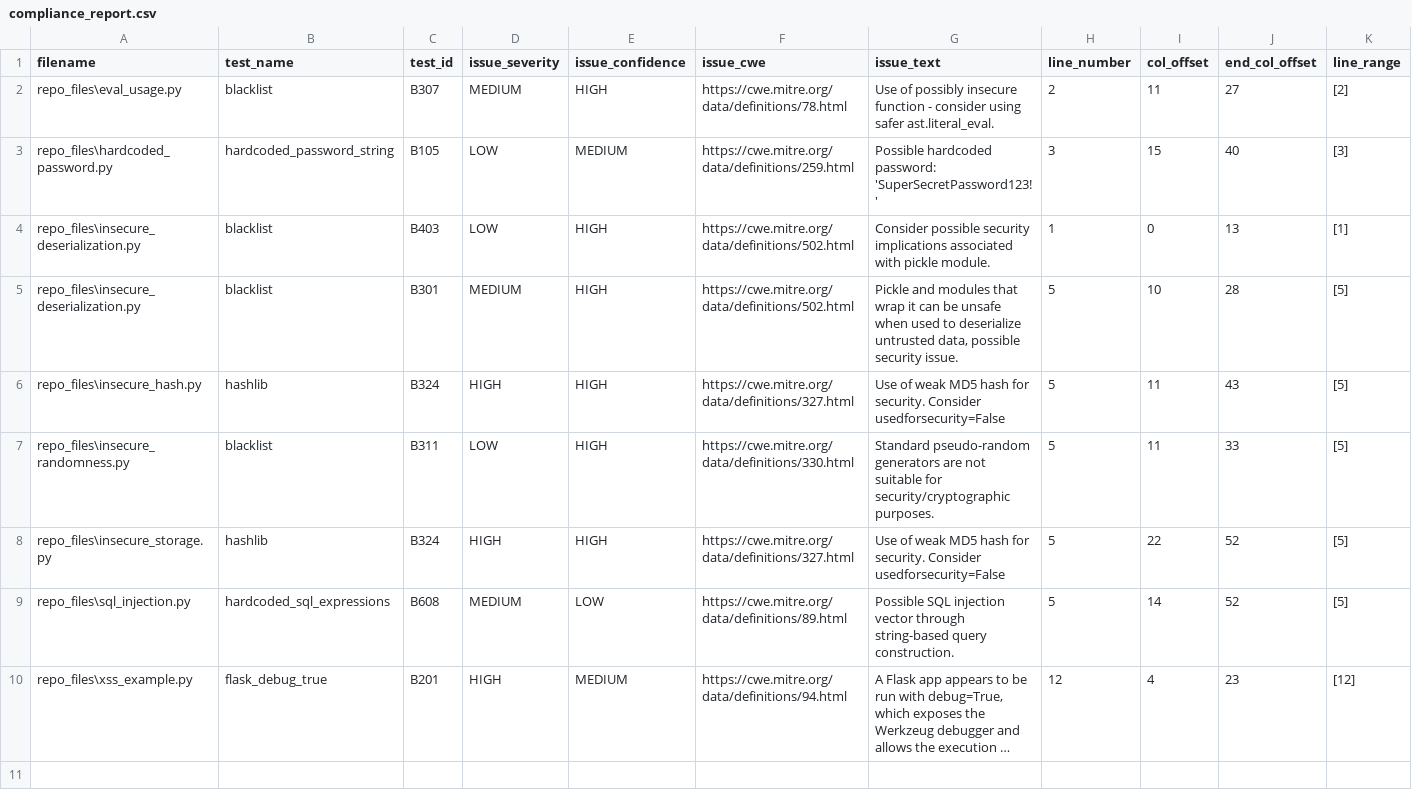
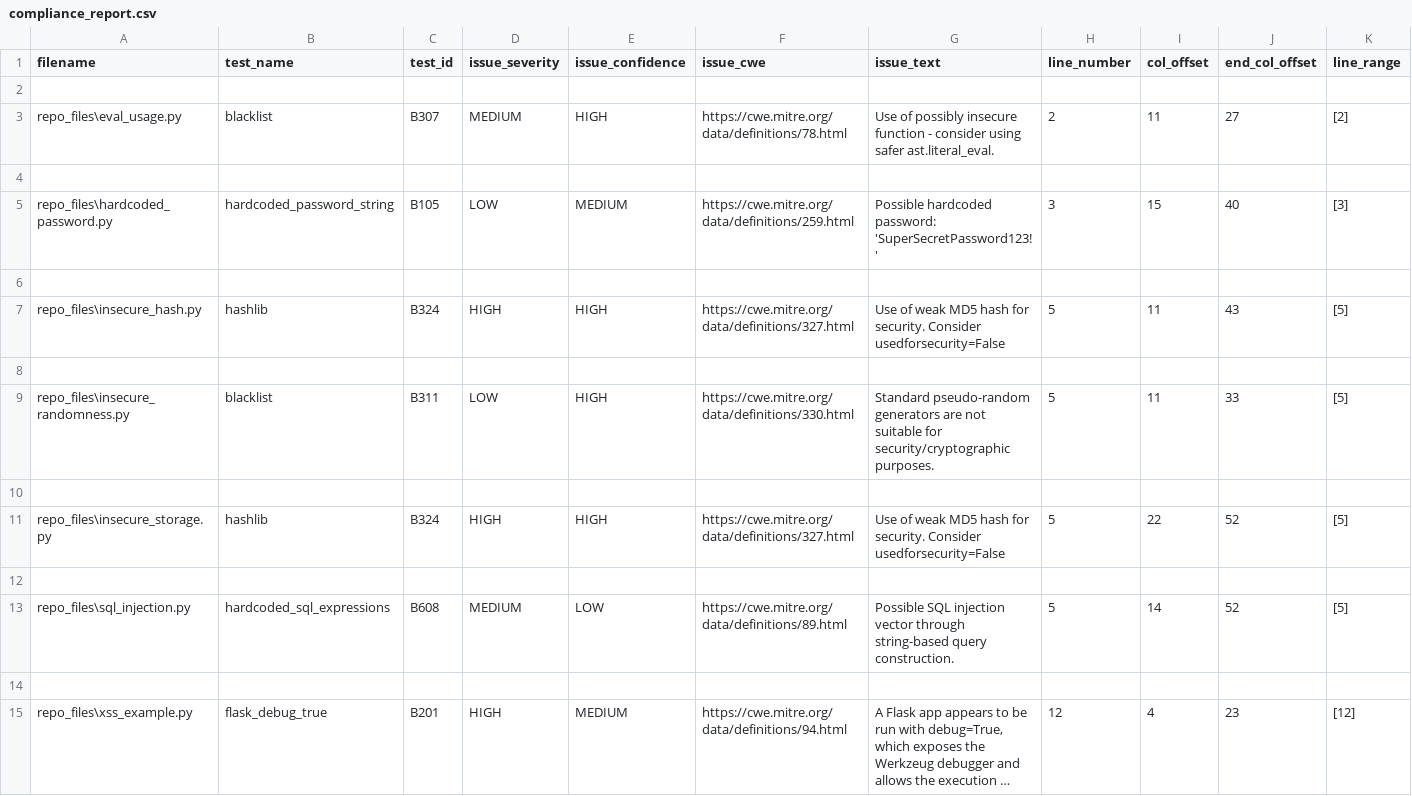
Before and after one commit to Abdelkhalekmohamed/SDLC_Compliance_Project, a CSV file: data/compliance_report.csv, drawn as a sheet; only a part is shown; long unchanged cells end in …; removed rows and columns are numbered as before the commit, all else as after; rows hold the shown columns only; the diff names each change by its address in the sheet, - before the commit and + after, or states it on an @@ line.

```diff
--- a/data/compliance_report.csv
+++ b/data/compliance_report.csv
+row 2: (empty)
+row 4: (empty)
-row 6: repo_files\insecure_deserialization.py | blacklist | B403 | LOW | HIGH | https://cwe.mitre.org/data/definitions/502.html | Consider possible security implications associated with pickle module. | 1 | 0 | 13 | [1]
+row 6: (empty)
-row 5: repo_files\insecure_deserialization.py | blacklist | B301 | MEDIUM | HIGH | https://cwe.mitre.org/data/definitions/502.html | Pickle and modules that wrap it can be unsafe when used to deserialize untrusted data, possible security issue. | 5 | 10 | 28 | [5]
+row 8: (empty)
+row 10: (empty)
+row 12: (empty)
+row 14: (empty)
```
Also changed, not shown: 2 other files.
